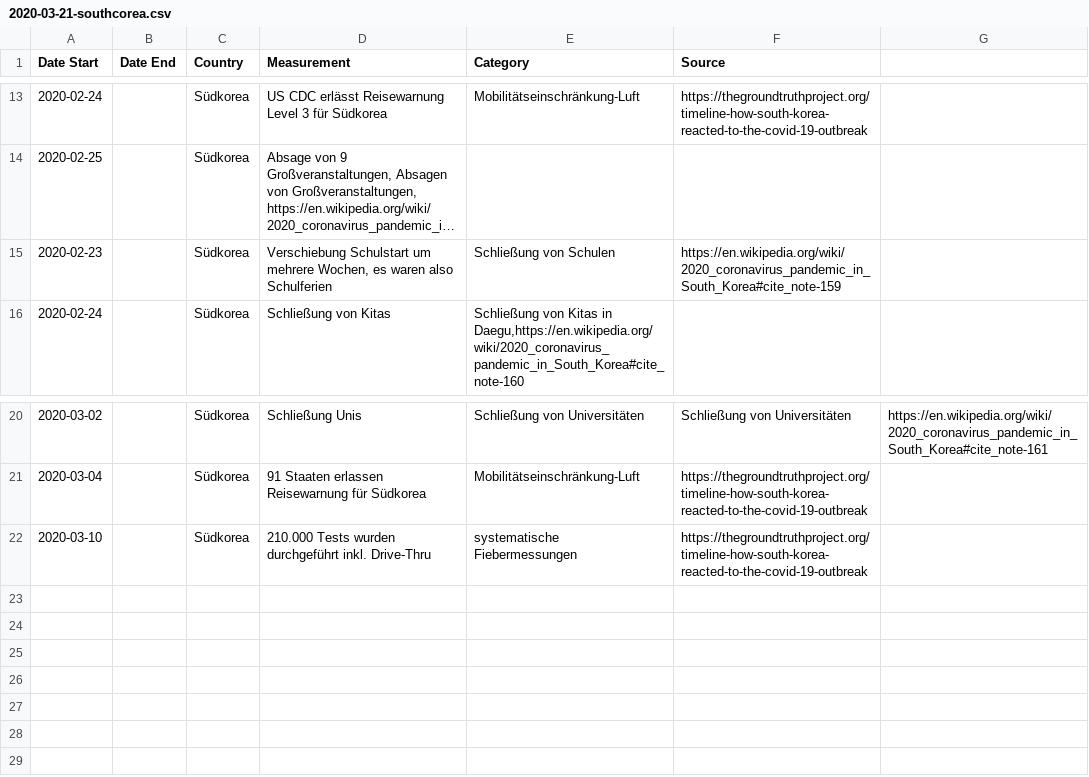
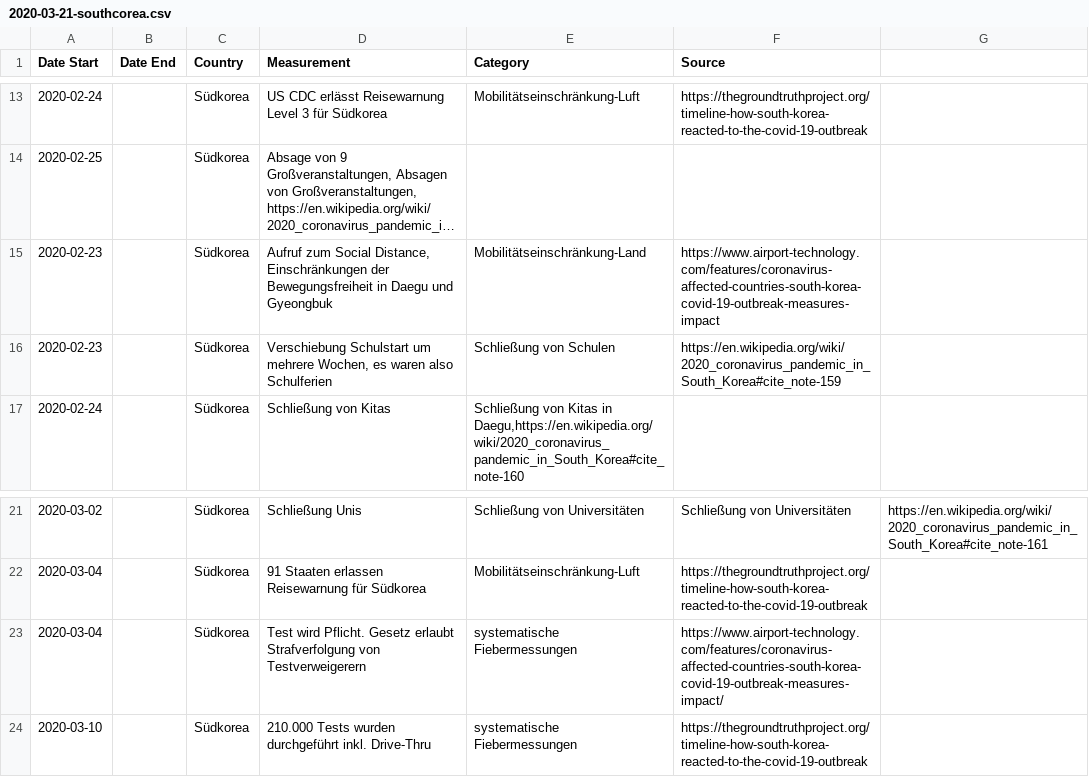
Before and after one commit to jenslaufer/Data2Decision, a CSV file: data/interventions/2020-03-21-southcorea.csv, drawn as a sheet; only a part is shown, gaps mark what is left out; long unchanged cells end in …; the diff names each change by its address in the sheet, - before the commit and + after, or states it on an @@ line.

Commit message:
Update 2020-03-21-southcorea.csv

```diff
--- a/data/interventions/2020-03-21-southcorea.csv
+++ b/data/interventions/2020-03-21-southcorea.csv
+row 15: 2020-02-23 |  | Südkorea | Aufruf zum Social Distance, Einschränkungen der Bewegungsfreiheit in Daegu und Gyeongbuk | Mobilitätseinschränkung-Land | https://www.airport-technology.com/features/coronavirus-affected-countries-south-korea-covid-19-outbreak-measures-impact
+row 23: 2020-03-04 |  | Südkorea | Test wird Pflicht. Gesetz erlaubt Strafverfolgung von Testverweigerern | systematische Fiebermessungen | https://www.airport-technology.com/features/coronavirus-affected-countries-south-korea-covid-19-outbreak-measures-impact/
```
